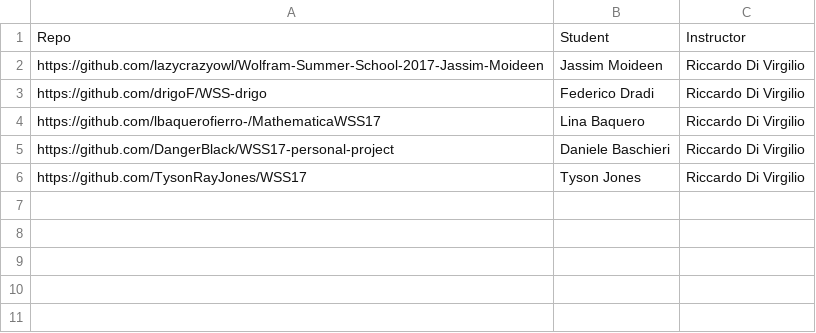
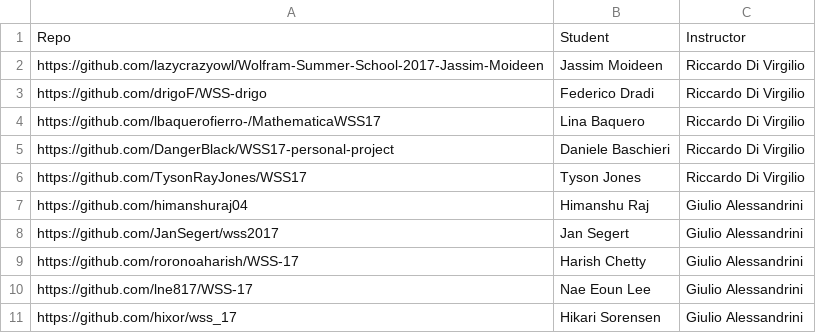
Before and after one commit to riccardodivirgilio/starthere, a CSV file: students.csv, drawn as a sheet; the diff names each change by its address in the sheet, - before the commit and + after, or states it on an @@ line.

Commit message:
Update students.csv

```diff
--- a/students.csv
+++ b/students.csv
+row 7: https://github.com/himanshuraj04 | Himanshu Raj | Giulio Alessandrini
+row 8: https://github.com/JanSegert/wss2017 | Jan Segert | Giulio Alessandrini
+row 9: https://github.com/roronoaharish/WSS-17 | Harish Chetty | Giulio Alessandrini
+row 10: https://github.com/lne817/WSS-17 | Nae Eoun Lee | Giulio Alessandrini
+row 11: https://github.com/hixor/wss_17 | Hikari Sorensen | Giulio Alessandrini
```
